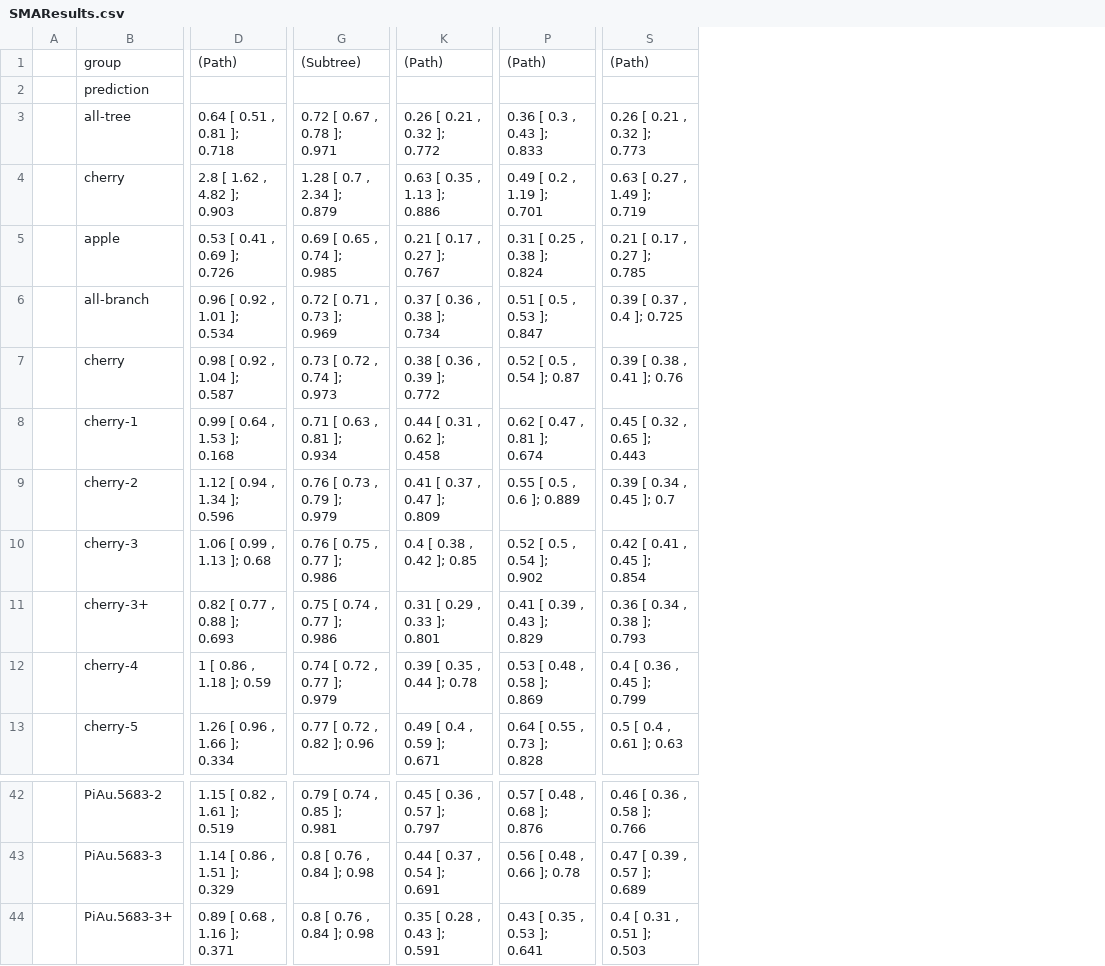
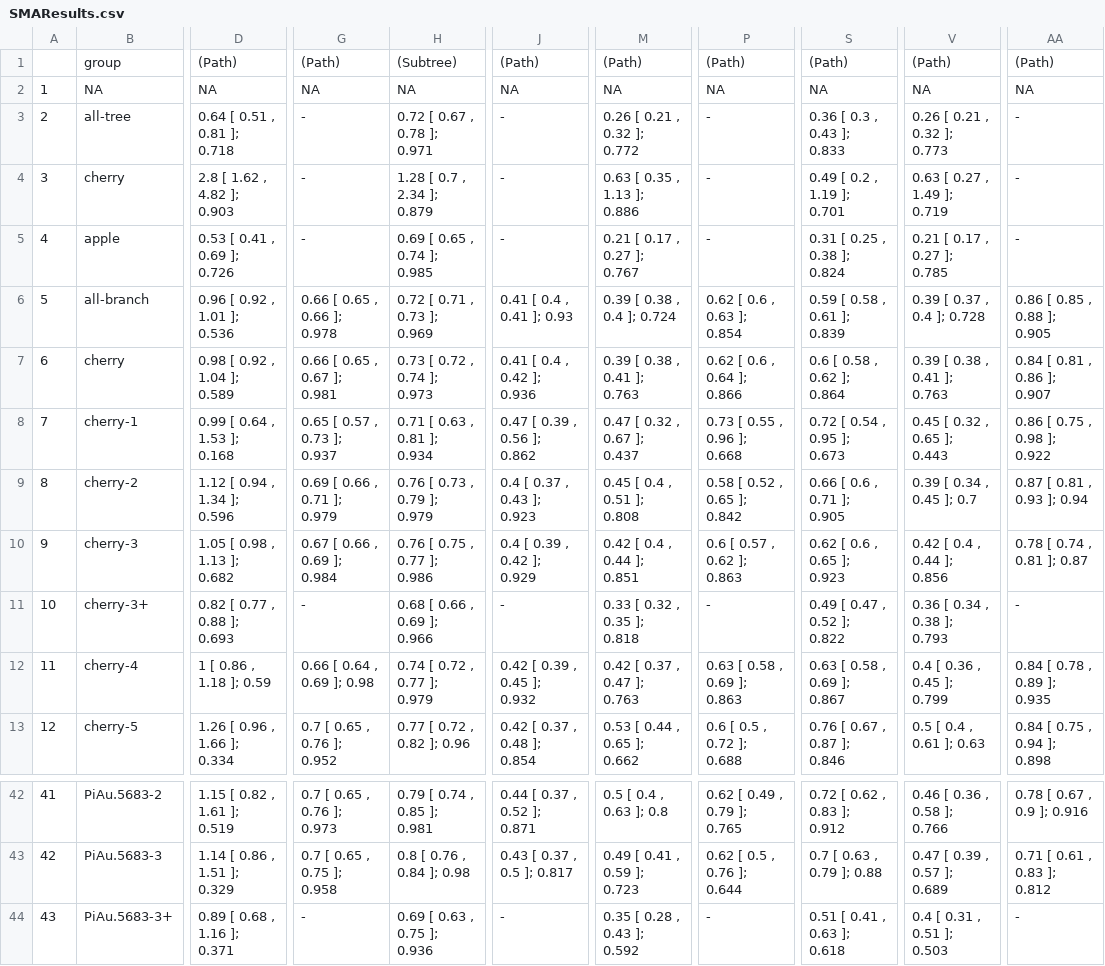
Before and after one commit to weecology/branch-arch, a CSV file: SMAResults.csv, drawn as a sheet; only a part is shown, gaps mark what is left out; removed rows and columns are numbered as before the commit, all else as after; rows hold the shown columns only; the diff covers the shown part only; the diff names each change by its address in the sheet, - before the commit and + after, or states it on an @@ line.

Commit message:
update analysis to include path area and volume, no changes to order analysis.

```diff
--- a/SMAResults.csv
+++ b/SMAResults.csv
-column A, empty
+column A, rows 3-13: 2 | 3 | 4 | 5 | 6 | 7 | 8 | 9 | 10 | 11 | 12; rows 42-44: 41 | 42 | 43
+column G, row 1: (Path); rows 3-13: - | - | - | 0.66 [ 0.65 , 0.66 ]; 0.978 | 0.66 [ 0.65 , 0.67 ]; 0.981 | 0.65 [ 0.57 , 0.73 ]; 0.937 | 0.69 [ 0.66 , 0.71 ]; 0.979 | 0.67 [ 0.66 , 0.69 ]; 0.984 | - | 0.66 [ 0.64 , 0.69 ]; 0.98 | 0.7 [ 0.65 , 0.76 ]; 0.952; rows 42-44: 0.7 [ 0.65 , 0.76 ]; 0.973 | 0.7 [ 0.65 , 0.75 ]; 0.958 | -
+column J, row 1: (Path); rows 3-13: - | - | - | 0.41 [ 0.4 , 0.41 ]; 0.93 | 0.41 [ 0.4 , 0.42 ]; 0.936 | 0.47 [ 0.39 , 0.56 ]; 0.862 | 0.4 [ 0.37 , 0.43 ]; 0.923 | 0.4 [ 0.39 , 0.42 ]; 0.929 | - | 0.42 [ 0.39 , 0.45 ]; 0.932 | 0.42 [ 0.37 , 0.48 ]; 0.854; rows 42-44: 0.44 [ 0.37 , 0.52 ]; 0.871 | 0.43 [ 0.37 , 0.5 ]; 0.817 | -
-column K, row 1: (Path); rows 3-13: 0.26 [ 0.21 , 0.32 ]; 0.772 | 0.63 [ 0.35 , 1.13 ]; 0.886 | 0.21 [ 0.17 , 0.27 ]; 0.767 | 0.37 [ 0.36 , 0.38 ]; 0.734 | 0.38 [ 0.36 , 0.39 ]; 0.772 | 0.44 [ 0.31 , 0.62 ]; 0.458 | 0.41 [ 0.37 , 0.47 ]; 0.809 | 0.4 [ 0.38 , 0.42 ]; 0.85 | 0.31 [ 0.29 , 0.33 ]; 0.801 | 0.39 [ 0.35 , 0.44 ]; 0.78 | 0.49 [ 0.4 , 0.59 ]; 0.671; rows 42-44: 0.45 [ 0.36 , 0.57 ]; 0.797 | 0.44 [ 0.37 , 0.54 ]; 0.691 | 0.35 [ 0.28 , 0.43 ]; 0.591
+column M, row 1: (Path); rows 3-13: 0.26 [ 0.21 , 0.32 ]; 0.772 | 0.63 [ 0.35 , 1.13 ]; 0.886 | 0.21 [ 0.17 , 0.27 ]; 0.767 | 0.39 [ 0.38 , 0.4 ]; 0.724 | 0.39 [ 0.38 , 0.41 ]; 0.763 | 0.47 [ 0.32 , 0.67 ]; 0.437 | 0.45 [ 0.4 , 0.51 ]; 0.808 | 0.42 [ 0.4 , 0.44 ]; 0.851 | 0.33 [ 0.32 , 0.35 ]; 0.818 | 0.42 [ 0.37 , 0.47 ]; 0.763 | 0.53 [ 0.44 , 0.65 ]; 0.662; rows 42-44: 0.5 [ 0.4 , 0.63 ]; 0.8 | 0.49 [ 0.41 , 0.59 ]; 0.723 | 0.35 [ 0.28 , 0.43 ]; 0.592
+column P, row 1: (Path); rows 3-13: - | - | - | 0.62 [ 0.6 , 0.63 ]; 0.854 | 0.62 [ 0.6 , 0.64 ]; 0.866 | 0.73 [ 0.55 , 0.96 ]; 0.668 | 0.58 [ 0.52 , 0.65 ]; 0.842 | 0.6 [ 0.57 , 0.62 ]; 0.863 | - | 0.63 [ 0.58 , 0.69 ]; 0.863 | 0.6 [ 0.5 , 0.72 ]; 0.688; rows 42-44: 0.62 [ 0.49 , 0.79 ]; 0.765 | 0.62 [ 0.5 , 0.76 ]; 0.644 | -
-column P, row 1: (Path); rows 3-13: 0.36 [ 0.3 , 0.43 ]; 0.833 | 0.49 [ 0.2 , 1.19 ]; 0.701 | 0.31 [ 0.25 , 0.38 ]; 0.824 | 0.51 [ 0.5 , 0.53 ]; 0.847 | 0.52 [ 0.5 , 0.54 ]; 0.87 | 0.62 [ 0.47 , 0.81 ]; 0.674 | 0.55 [ 0.5 , 0.6 ]; 0.889 | 0.52 [ 0.5 , 0.54 ]; 0.902 | 0.41 [ 0.39 , 0.43 ]; 0.829 | 0.53 [ 0.48 , 0.58 ]; 0.869 | 0.64 [ 0.55 , 0.73 ]; 0.828; rows 42-44: 0.57 [ 0.48 , 0.68 ]; 0.876 | 0.56 [ 0.48 , 0.66 ]; 0.78 | 0.43 [ 0.35 , 0.53 ]; 0.641
+column S, row 1: (Path); rows 3-13: 0.36 [ 0.3 , 0.43 ]; 0.833 | 0.49 [ 0.2 , 1.19 ]; 0.701 | 0.31 [ 0.25 , 0.38 ]; 0.824 | 0.59 [ 0.58 , 0.61 ]; 0.839 | 0.6 [ 0.58 , 0.62 ]; 0.864 | 0.72 [ 0.54 , 0.95 ]; 0.673 | 0.66 [ 0.6 , 0.71 ]; 0.905 | 0.62 [ 0.6 , 0.65 ]; 0.923 | 0.49 [ 0.47 , 0.52 ]; 0.822 | 0.63 [ 0.58 , 0.69 ]; 0.867 | 0.76 [ 0.67 , 0.87 ]; 0.846; rows 42-44: 0.72 [ 0.62 , 0.83 ]; 0.912 | 0.7 [ 0.63 , 0.79 ]; 0.88 | 0.51 [ 0.41 , 0.63 ]; 0.618
+column AA, row 1: (Path); rows 3-13: - | - | - | 0.86 [ 0.85 , 0.88 ]; 0.905 | 0.84 [ 0.81 , 0.86 ]; 0.907 | 0.86 [ 0.75 , 0.98 ]; 0.922 | 0.87 [ 0.81 , 0.93 ]; 0.94 | 0.78 [ 0.74 , 0.81 ]; 0.87 | - | 0.84 [ 0.78 , 0.89 ]; 0.935 | 0.84 [ 0.75 , 0.94 ]; 0.898; rows 42-44: 0.78 [ 0.67 , 0.9 ]; 0.916 | 0.71 [ 0.61 , 0.83 ]; 0.812 | -
-row 2:  | prediction
+row 2: 1 | NA | NA | NA | NA | NA | NA | NA | NA | NA | NA
-D6: 0.96 [ 0.92 , 1.01 ]; 0.534
+D6: 0.96 [ 0.92 , 1.01 ]; 0.536
-V6: 0.39 [ 0.37 , 0.4 ]; 0.725
+V6: 0.39 [ 0.37 , 0.4 ]; 0.728
-D7: 0.98 [ 0.92 , 1.04 ]; 0.587
+D7: 0.98 [ 0.92 , 1.04 ]; 0.589
-V7: 0.39 [ 0.38 , 0.41 ]; 0.76
+V7: 0.39 [ 0.38 , 0.41 ]; 0.763
-D10: 1.06 [ 0.99 , 1.13 ]; 0.68
+D10: 1.05 [ 0.98 , 1.13 ]; 0.682
-V10: 0.42 [ 0.41 , 0.45 ]; 0.854
+V10: 0.42 [ 0.4 , 0.44 ]; 0.856
-H11: 0.75 [ 0.74 , 0.77 ]; 0.986
+H11: 0.68 [ 0.66 , 0.69 ]; 0.966
-H44: 0.8 [ 0.76 , 0.84 ]; 0.98
+H44: 0.69 [ 0.63 , 0.75 ]; 0.936
```
Also changed, not shown: 39 edited cells elsewhere in this file, SMAResults_Order.csv, 1 other file.
